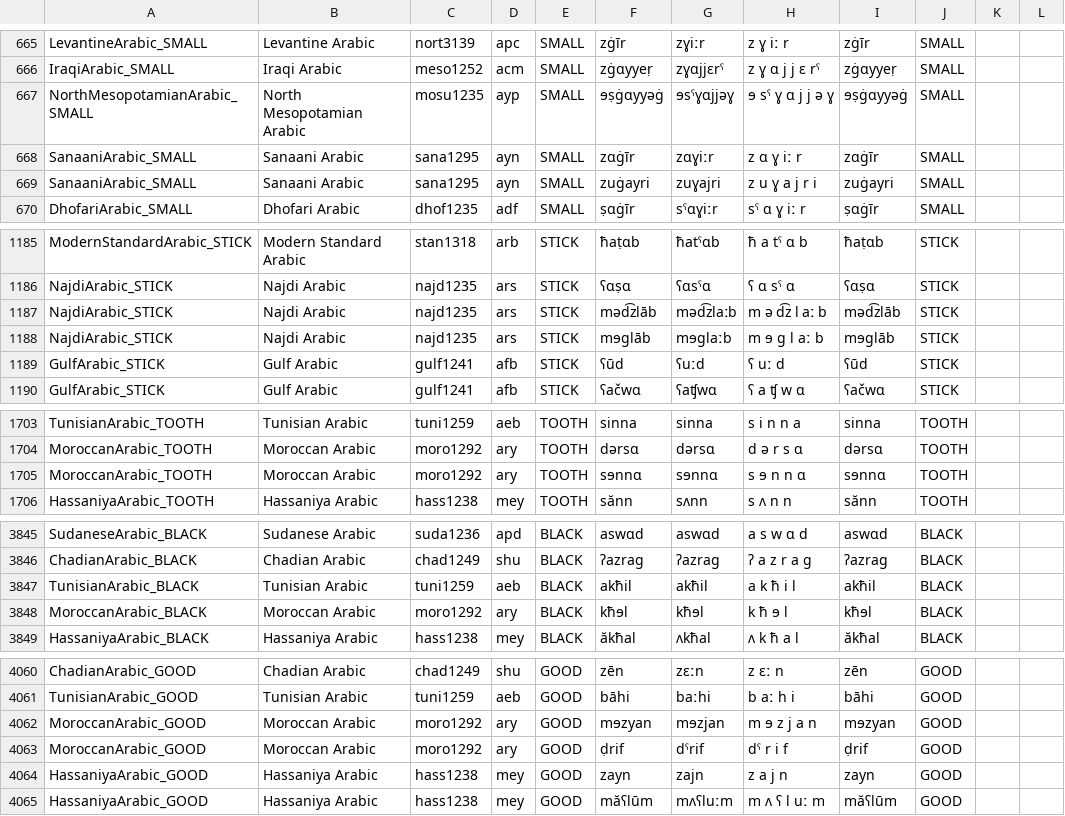
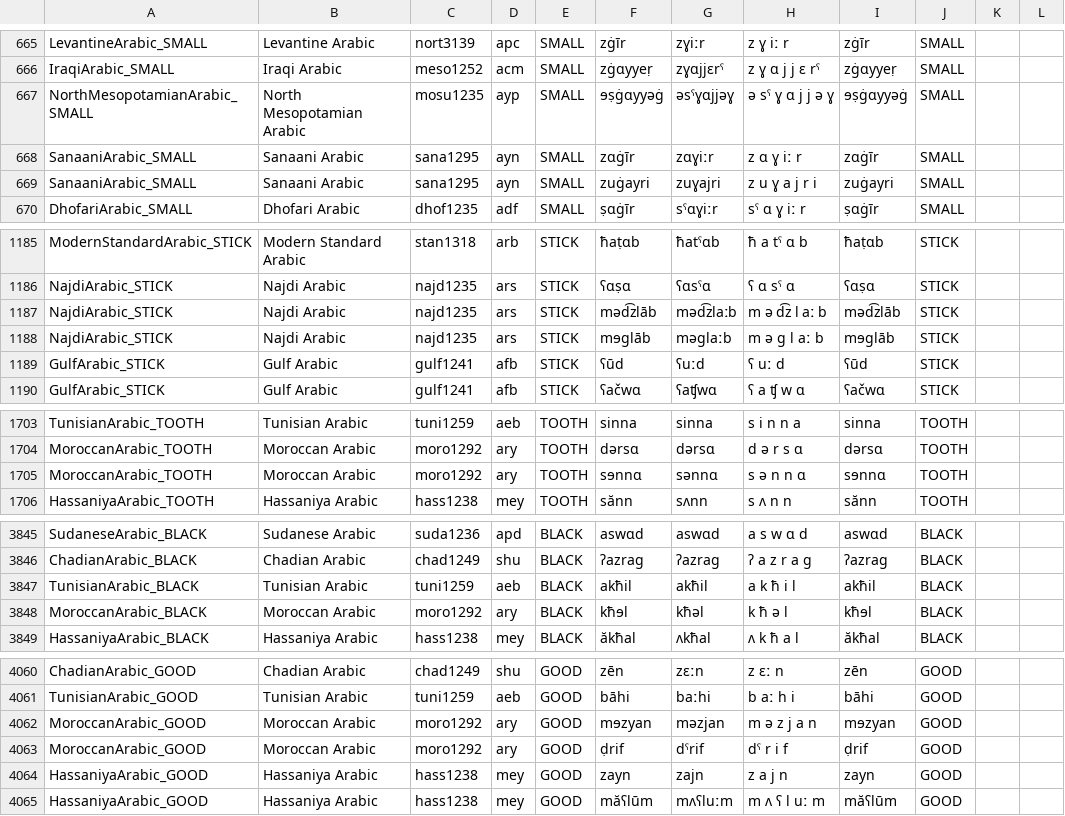
Before and after one commit to pgeorgis/LST_MScThesis, a CSV file: Resources/Data/Processed Data/Arabic/data.csv, drawn as a sheet; only a part is shown, gaps mark what is left out; the diff names each change by its address in the sheet, - before the commit and + after, or states it on an @@ line.

Commit message:
Updated data files

```diff
--- a/Resources/Data/Processed Data/Arabic/data.csv
+++ b/Resources/Data/Processed Data/Arabic/data.csv
-G667: ɘsˤɣɑjjəɣ
+G667: əsˤɣɑjjəɣ
-H667: ɘ sˤ ɣ ɑ j j ə ɣ
+H667: ə sˤ ɣ ɑ j j ə ɣ
-G1188: mɘɡlaːb
+G1188: məɡlaːb
-H1188: m ɘ ɡ l aː b
+H1188: m ə ɡ l aː b
-G1705: sɘnnɑ
+G1705: sənnɑ
-H1705: s ɘ n n ɑ
+H1705: s ə n n ɑ
-G3848: kħɘl
+G3848: kħəl
-H3848: k ħ ɘ l
+H3848: k ħ ə l
-G4062: mɘzjan
+G4062: məzjan
-H4062: m ɘ z j a n
+H4062: m ə z j a n
```
Also changed, not shown: Resources/Data/Processed Data/Arabic/Arabic Vocabulary Index.csv.
